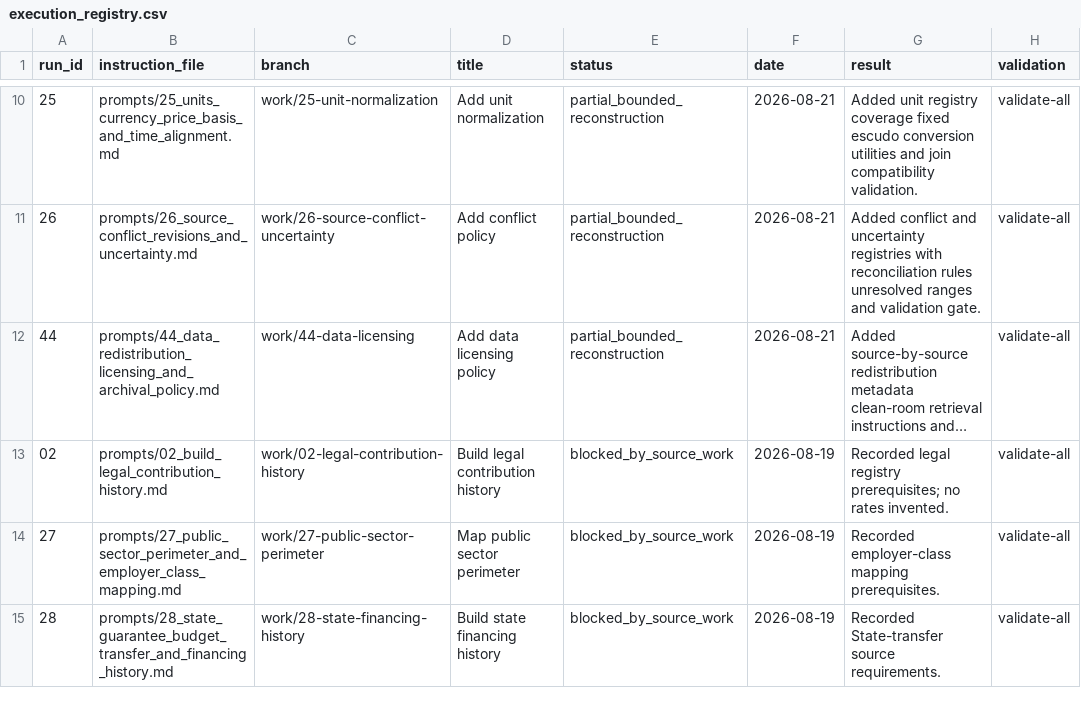
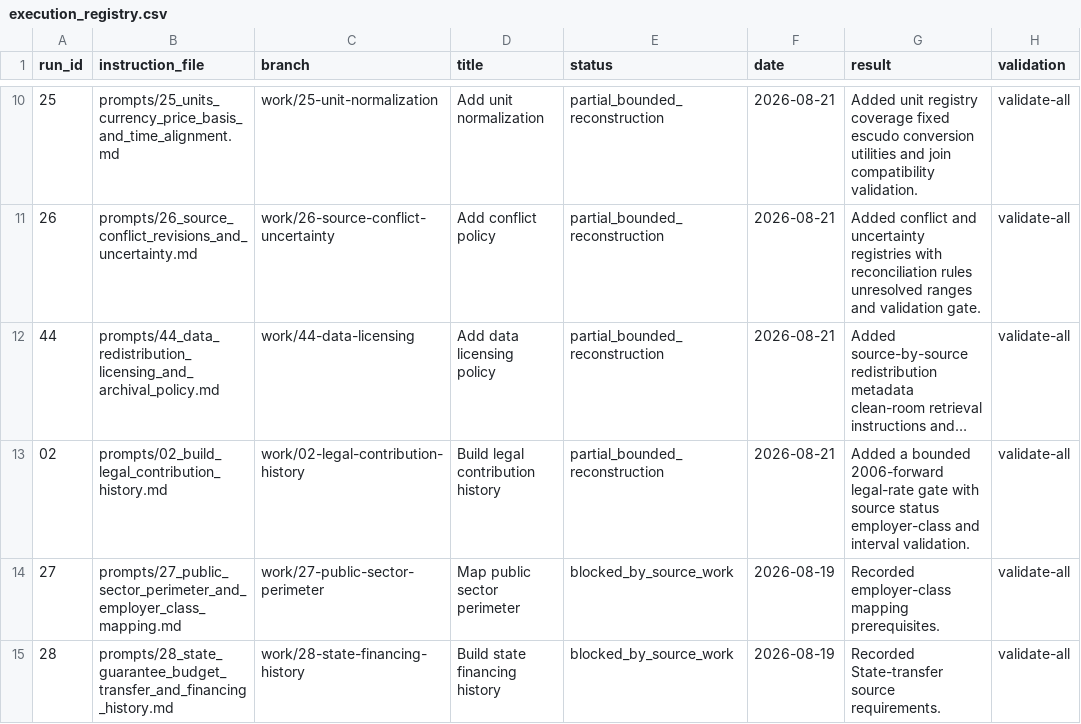
Before and after one commit to DiogoRibeiro7/portugal-public-pension-financing, a CSV file: evidence/execution_registry.csv, drawn as a sheet; only a part is shown, gaps mark what is left out; long unchanged cells end in …; the diff names each change by its address in the sheet, - before the commit and + after, or states it on an @@ line.

```diff
--- a/evidence/execution_registry.csv
+++ b/evidence/execution_registry.csv
-E13 (status): blocked_by_source_work
+E13 (status): partial_bounded_reconstruction
-F13 (date): 2026-08-19
+F13 (date): 2026-08-21
-G13 (result): Recorded legal registry prerequisites; no rates invented.
+G13 (result): Added a bounded 2006-forward legal-rate gate with source status employer-class and interval validation.
```
Also changed, not shown: evidence/claim_registry.csv, evidence/data_quality_registry.csv, 6 other files.
